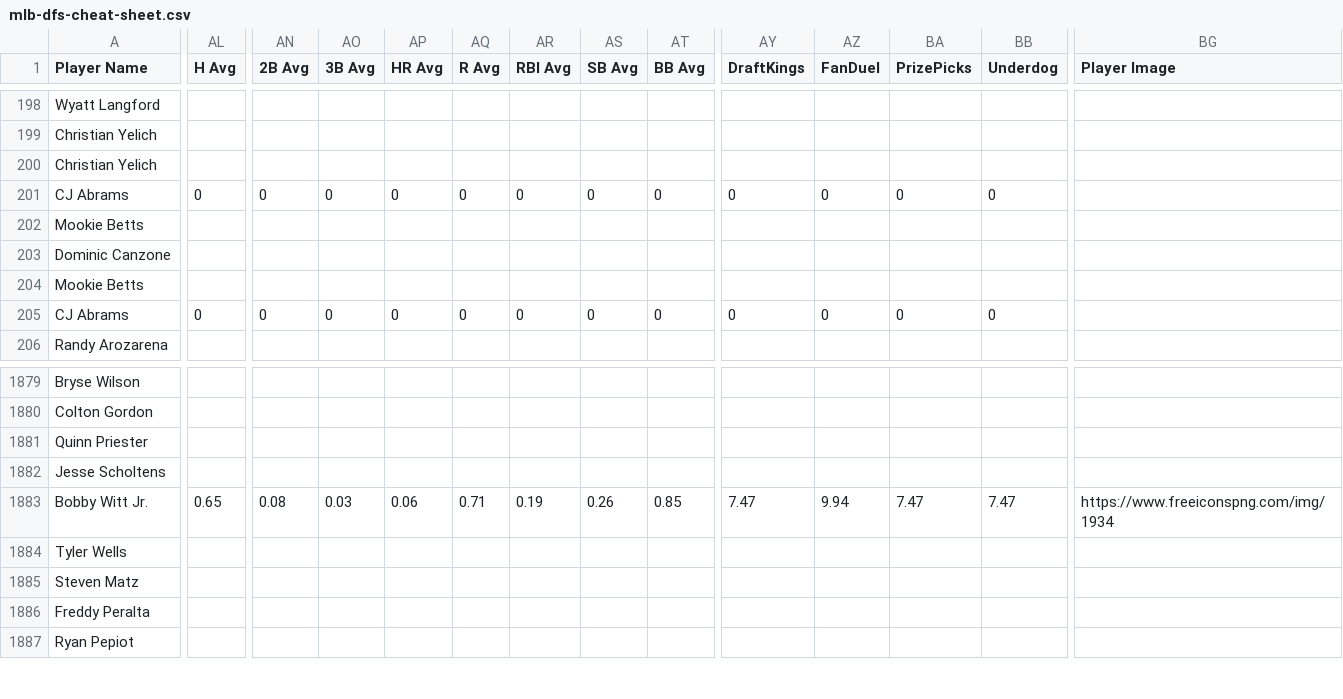
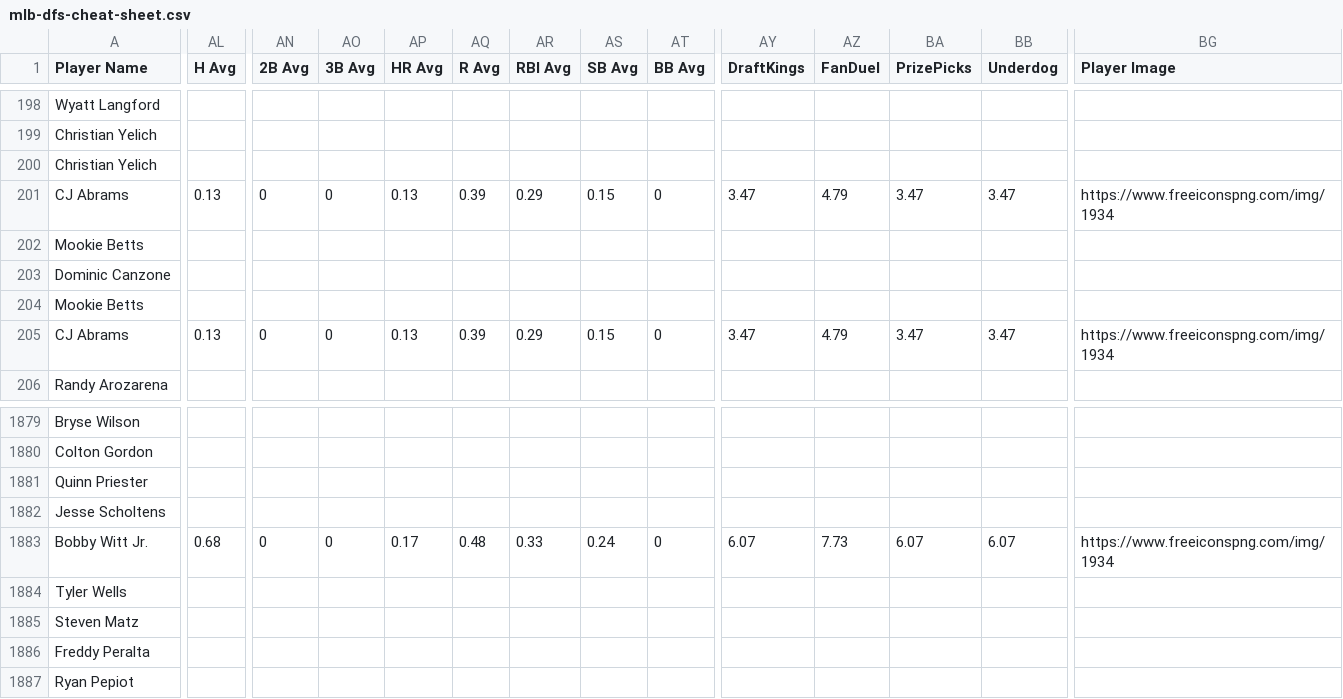
Before and after one commit to 925Sports/mlb-dfs-data, a CSV file: mlb-dfs-cheat-sheet.csv, drawn as a sheet; only a part is shown, gaps mark what is left out; the diff covers the shown part only; the diff names each change by its address in the sheet, - before the commit and + after, or states it on an @@ line.

```diff
--- a/mlb-dfs-cheat-sheet.csv
+++ b/mlb-dfs-cheat-sheet.csv
-AL201 (H Avg): 0
+AL201 (H Avg): 0.13
-AP201 (HR Avg): 0
+AP201 (HR Avg): 0.13
-AQ201 (R Avg): 0
+AQ201 (R Avg): 0.39
-AR201 (RBI Avg): 0
+AR201 (RBI Avg): 0.29
-AS201 (SB Avg): 0
+AS201 (SB Avg): 0.15
-AY201 (DraftKings): 0
+AY201 (DraftKings): 3.47
-AZ201 (FanDuel): 0
+AZ201 (FanDuel): 4.79
-BA201 (PrizePicks): 0
+BA201 (PrizePicks): 3.47
-BB201 (Underdog): 0
+BB201 (Underdog): 3.47
-BG201 (Player Image): (empty)
+BG201 (Player Image): https://www.freeiconspng.com/img/1934
-AL205 (H Avg): 0
+AL205 (H Avg): 0.13
-AP205 (HR Avg): 0
+AP205 (HR Avg): 0.13
-AQ205 (R Avg): 0
+AQ205 (R Avg): 0.39
-AR205 (RBI Avg): 0
+AR205 (RBI Avg): 0.29
-AS205 (SB Avg): 0
+AS205 (SB Avg): 0.15
-AY205 (DraftKings): 0
+AY205 (DraftKings): 3.47
-AZ205 (FanDuel): 0
+AZ205 (FanDuel): 4.79
-BA205 (PrizePicks): 0
+BA205 (PrizePicks): 3.47
-BB205 (Underdog): 0
+BB205 (Underdog): 3.47
-BG205 (Player Image): (empty)
+BG205 (Player Image): https://www.freeiconspng.com/img/1934
-AL1883 (H Avg): 0.65
+AL1883 (H Avg): 0.68
-AN1883 (2B Avg): 0.08
+AN1883 (2B Avg): 0
-AO1883 (3B Avg): 0.03
+AO1883 (3B Avg): 0
-AP1883 (HR Avg): 0.06
+AP1883 (HR Avg): 0.17
-AQ1883 (R Avg): 0.71
+AQ1883 (R Avg): 0.48
-AR1883 (RBI Avg): 0.19
+AR1883 (RBI Avg): 0.33
-AS1883 (SB Avg): 0.26
+AS1883 (SB Avg): 0.24
-AT1883 (BB Avg): 0.85
+AT1883 (BB Avg): 0
-AY1883 (DraftKings): 7.47
+AY1883 (DraftKings): 6.07
-AZ1883 (FanDuel): 9.94
+AZ1883 (FanDuel): 7.73
-BA1883 (PrizePicks): 7.47
+BA1883 (PrizePicks): 6.07
-BB1883 (Underdog): 7.47
+BB1883 (Underdog): 6.07
```
Also changed, not shown: 51 edited cells elsewhere in this file.
